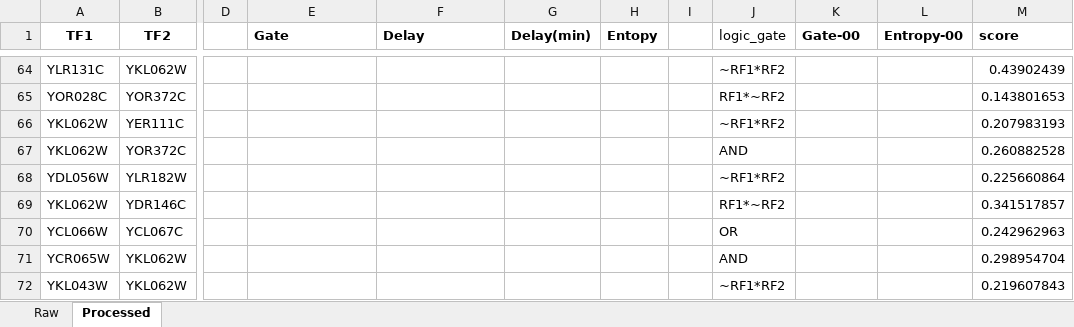
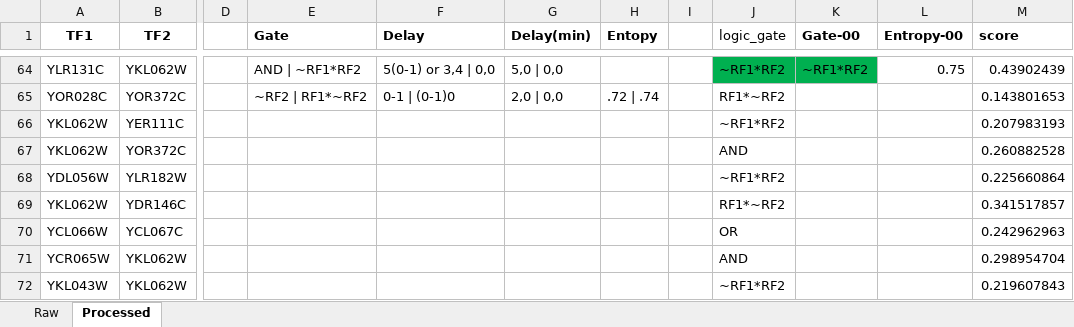
Before and after one commit to aarahvar/IPM_Shift_Analysis, an Excel workbook: Gene_Shift_Analysis/Loregic_Tri_Sorted_Periodic_Rank.xlsx, sheet Processed, drawn as a sheet; only a part is shown, gaps mark what is left out; values as stored, in another font and other column widths than the file's, no borders; the diff covers the shown part only; the diff names each change by its address in the sheet, - before the commit and + after, or states it on an @@ line.

```diff
--- a/Gene_Shift_Analysis/Loregic_Tri_Sorted_Periodic_Rank.xlsx (sheet Processed)
+++ b/Gene_Shift_Analysis/Loregic_Tri_Sorted_Periodic_Rank.xlsx (sheet Processed)
-E64 (Gate): (empty)
+E64 (Gate): AND | ~RF1*RF2
-F64 (Delay): (empty)
+F64 (Delay): 5(0-1) or 3,4 | 0,0
-G64 (Delay(min)): (empty)
+G64 (Delay(min)): 5,0 | 0,0
-J64:K64 fill: none
+J64:K64 fill: #00B050
-K64 (Gate-00): (empty)
+K64 (Gate-00): ~RF1*RF2
-L64 (Entropy-00): (empty)
+L64 (Entropy-00): 0.75
-E65 (Gate): (empty)
+E65 (Gate): ~RF2 | RF1*~RF2
-F65 (Delay): (empty)
+F65 (Delay): 0-1 | (0-1)0
-G65 (Delay(min)): (empty)
+G65 (Delay(min)): 2,0 | 0,0
-H65 (Entopy): (empty)
+H65 (Entopy): .72 | .74
```
Also changed, not shown: 62 edited cells and cell formats elsewhere in this sheet, 2 other files.
